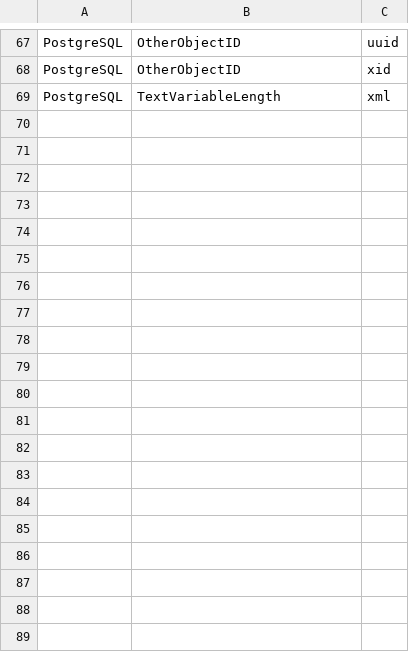
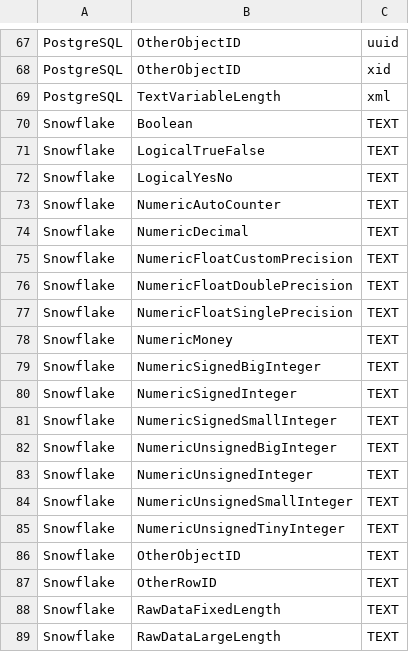
Before and after one commit to FactEngineCommunity/Boston, a CSV file: Boston/database/databasedatatypes/bostondatabasedatattypes.csv, drawn as a sheet; only a part is shown, gaps mark what is left out; the diff covers the shown part only.

Commit message:
- Getting MetaModelModel for Snowflake usage. - Improved Reverse Engineering for Snowflake.

```diff
--- a/Boston/database/databasedatatypes/bostondatabasedatattypes.csv
+++ b/Boston/database/databasedatatypes/bostondatabasedatattypes.csv
@@ -69 +69,21 @@ PostgreSQL,OtherObjectID,xid
 PostgreSQL,TextVariableLength,xml
+Snowflake,Boolean,TEXT
+Snowflake,LogicalTrueFalse,TEXT
+Snowflake,LogicalYesNo,TEXT
+Snowflake,NumericAutoCounter,TEXT
+Snowflake,NumericDecimal,TEXT
+Snowflake,NumericFloatCustomPrecision,TEXT
+Snowflake,NumericFloatDoublePrecision,TEXT
+Snowflake,NumericFloatSinglePrecision,TEXT
+Snowflake,NumericMoney,TEXT
+Snowflake,NumericSignedBigInteger,TEXT
+Snowflake,NumericSignedInteger,TEXT
+Snowflake,NumericSignedSmallInteger,TEXT
+Snowflake,NumericUnsignedBigInteger,TEXT
+Snowflake,NumericUnsignedInteger,TEXT
+Snowflake,NumericUnsignedSmallInteger,TEXT
+Snowflake,NumericUnsignedTinyInteger,TEXT
+Snowflake,OtherObjectID,TEXT
+Snowflake,OtherRowID,TEXT
+Snowflake,RawDataFixedLength,TEXT
+Snowflake,RawDataLargeLength,TEXT
```
Also changed, not shown: 11 added rows elsewhere in this file, 12 other files.
